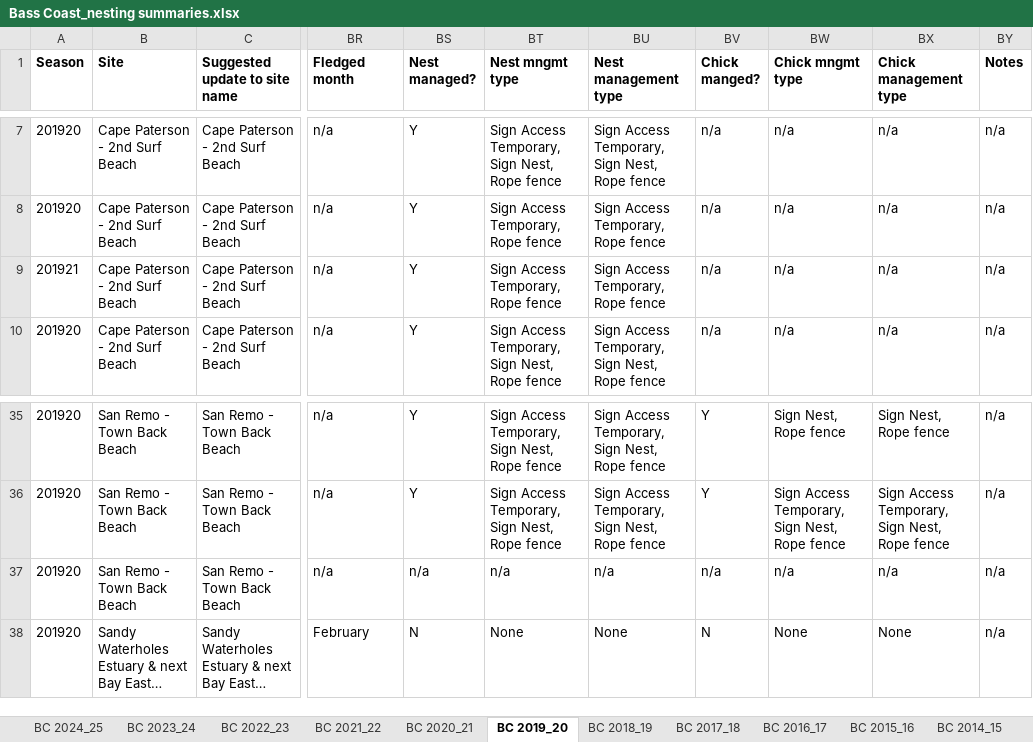
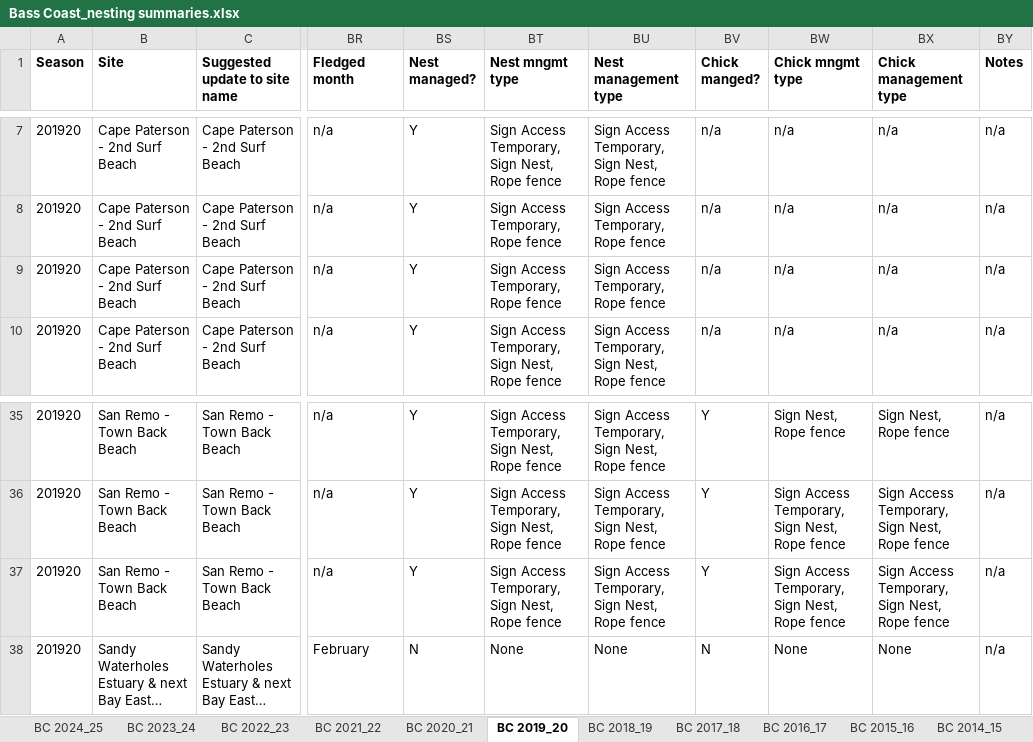
Before and after one commit to leberhartphillips/hooded_plover_demography, an Excel workbook: data/Bass Coast_nesting summaries.xlsx, sheet BC 2019_20, drawn as a sheet; only a part is shown, gaps mark what is left out; long unchanged cells end in …; values as stored, in another font and other column widths than the file's, no borders; the diff names each change by its address in the sheet, - before the commit and + after, or states it on an @@ line.

```diff
--- a/data/Bass Coast_nesting summaries.xlsx (sheet BC 2019_20)
+++ b/data/Bass Coast_nesting summaries.xlsx (sheet BC 2019_20)
-A9 (Season): 201921
+A9 (Season): 201920
-BS37 (Nest managed?): n/a
+BS37 (Nest managed?): Y
-BT37 (Nest mngmt type): n/a
+BT37 (Nest mngmt type): Sign Access Temporary, Sign Nest, Rope fence
-BU37 (Nest management type): n/a
+BU37 (Nest management type): Sign Access Temporary, Sign Nest, Rope fence
-BV37 (Chick manged?): n/a
+BV37 (Chick manged?): Y
-BW37 (Chick mngmt type): n/a
+BW37 (Chick mngmt type): Sign Access Temporary, Sign Nest, Rope fence
-BX37 (Chick management type): n/a
+BX37 (Chick management type): Sign Access Temporary, Sign Nest, Rope fence
```
Also changed, not shown: sheet BC 2010_11, sheet BC 2011_12, sheet BC 2020_21, sheet BC 2017_18, sheet BC 2015_16, sheet BC 2016_17, 1 more sheet, formulas that keep their value, data/nest_issues_commented/BC_nest_data_issues_220825.xlsx, data/nest_issues_commented/BSC_nest_data_issues_220825.xlsx, 4 other files.
